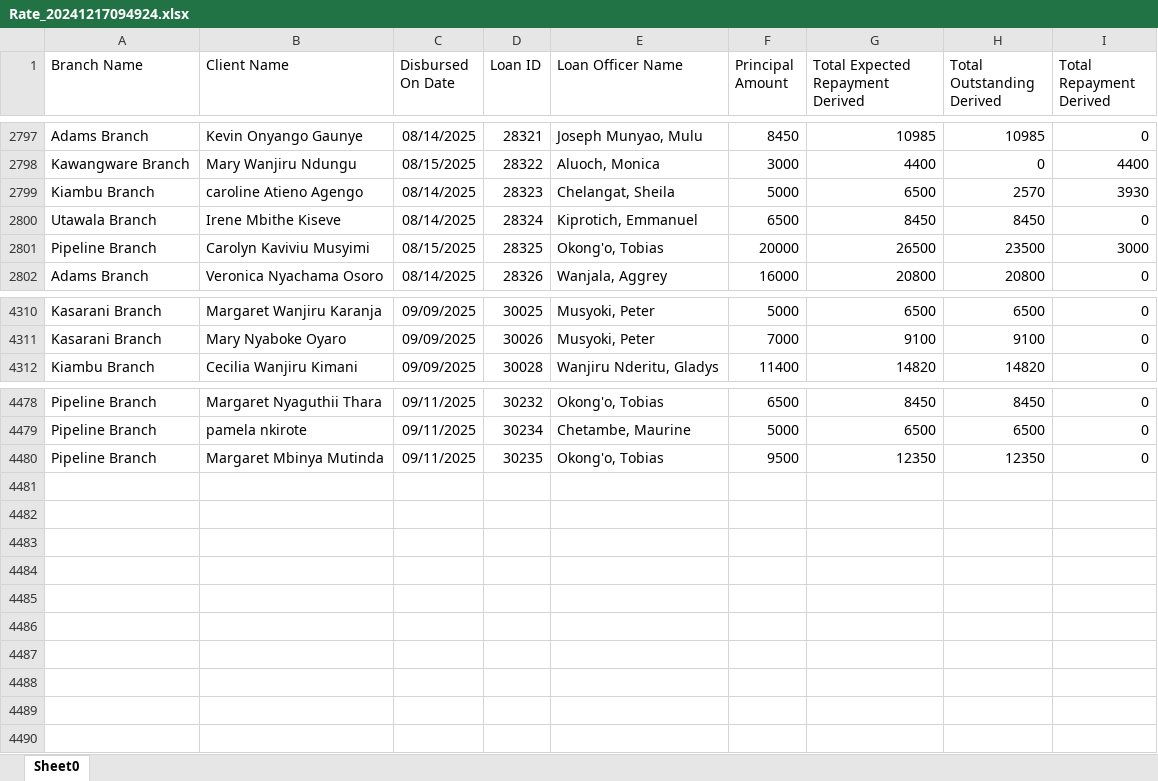
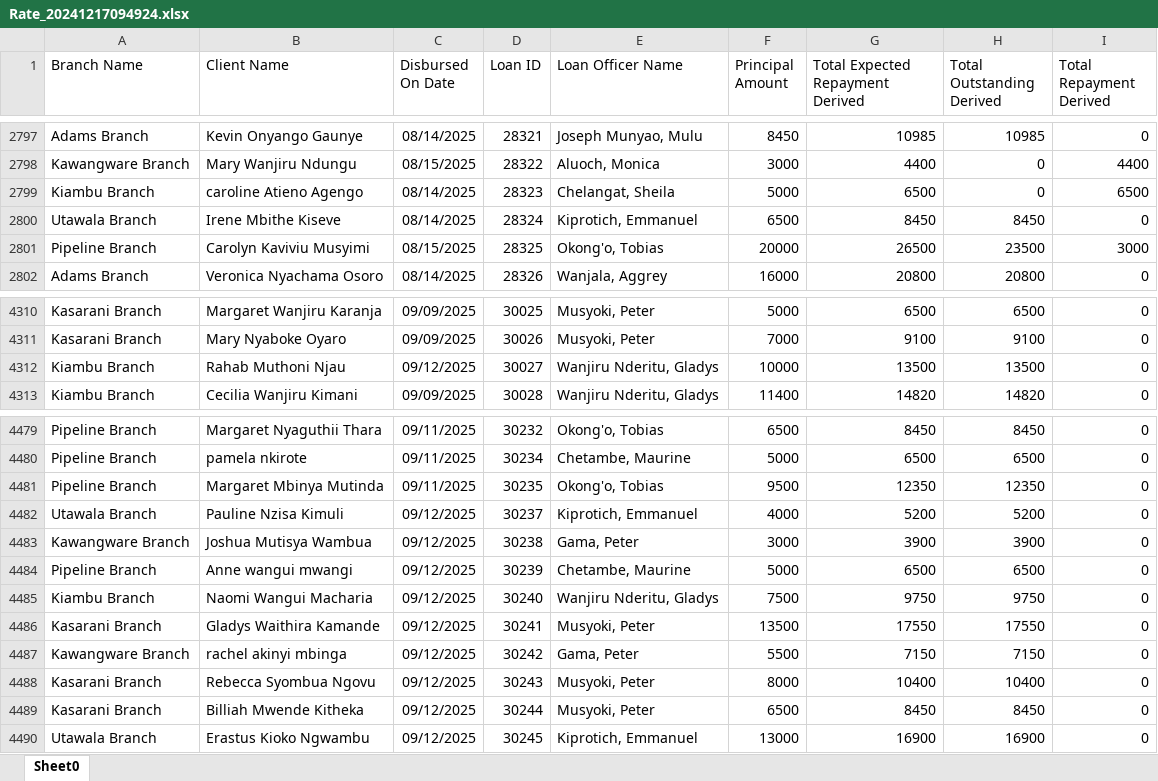
Before and after one commit to Phoenix-Capital/zidisha-monitor, an Excel workbook: Rate_20241217094924.xlsx, sheet Sheet0, drawn as a sheet; only a part is shown, gaps mark what is left out; values as stored, in another font and other column widths than the file's, no borders; the diff names each change by its address in the sheet, - before the commit and + after, or states it on an @@ line.

```diff
--- a/Rate_20241217094924.xlsx (sheet Sheet0)
+++ b/Rate_20241217094924.xlsx (sheet Sheet0)
-H2799 (Total Outstanding Derived): 2570
+H2799 (Total Outstanding Derived): 0
-I2799 (Total Repayment Derived): 3930
+I2799 (Total Repayment Derived): 6500
+row 4312: Kiambu Branch | Rahab Muthoni Njau | 09/12/2025 | 30027 | Wanjiru Nderitu, Gladys | 10000 | 13500 | 13500 | 0
+row 4482: Utawala Branch | Pauline Nzisa Kimuli | 09/12/2025 | 30237 | Kiprotich, Emmanuel | 4000 | 5200 | 5200 | 0
+row 4483: Kawangware Branch | Joshua Mutisya Wambua | 09/12/2025 | 30238 | Gama, Peter | 3000 | 3900 | 3900 | 0
+row 4484: Pipeline Branch | Anne wangui mwangi | 09/12/2025 | 30239 | Chetambe, Maurine | 5000 | 6500 | 6500 | 0
+row 4485: Kiambu Branch | Naomi Wangui Macharia | 09/12/2025 | 30240 | Wanjiru Nderitu, Gladys | 7500 | 9750 | 9750 | 0
+row 4486: Kasarani Branch | Gladys Waithira Kamande | 09/12/2025 | 30241 | Musyoki, Peter | 13500 | 17550 | 17550 | 0
+row 4487: Kawangware Branch | rachel akinyi mbinga | 09/12/2025 | 30242 | Gama, Peter | 5500 | 7150 | 7150 | 0
+row 4488: Kasarani Branch | Rebecca Syombua Ngovu | 09/12/2025 | 30243 | Musyoki, Peter | 8000 | 10400 | 10400 | 0
+row 4489: Kasarani Branch | Billiah Mwende Kitheka | 09/12/2025 | 30244 | Musyoki, Peter | 6500 | 8450 | 8450 | 0
+row 4490: Utawala Branch | Erastus Kioko Ngwambu | 09/12/2025 | 30245 | Kiprotich, Emmanuel | 13000 | 16900 | 16900 | 0
```
